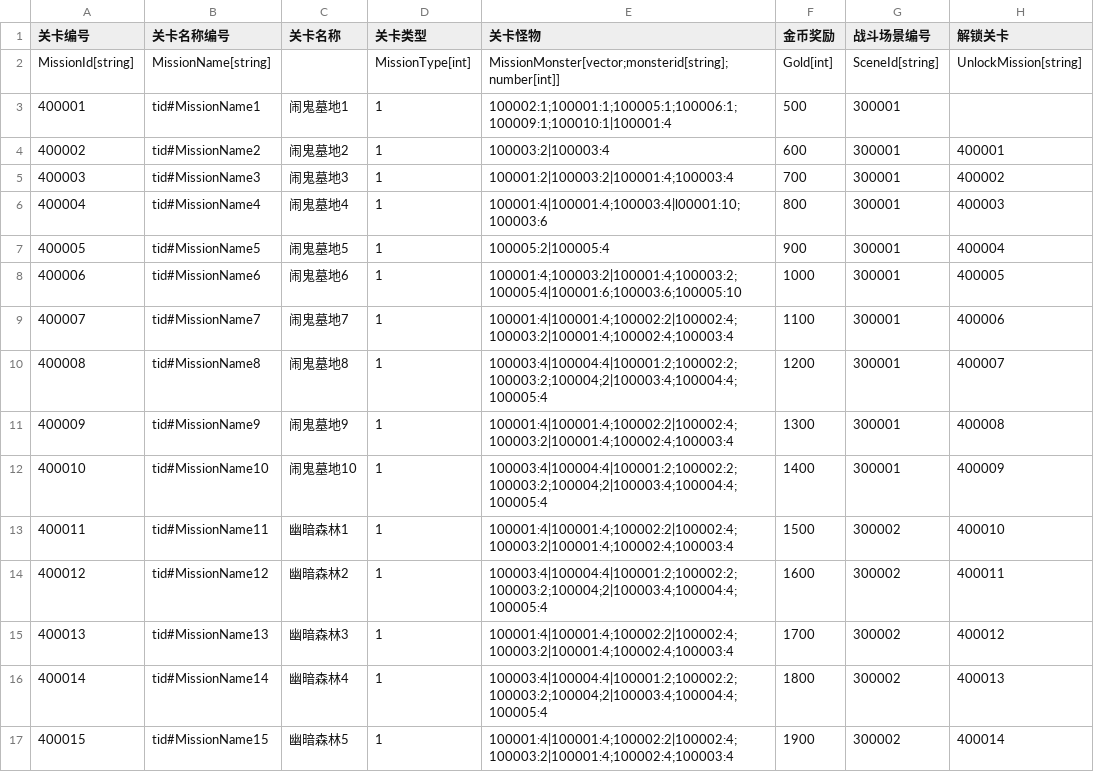
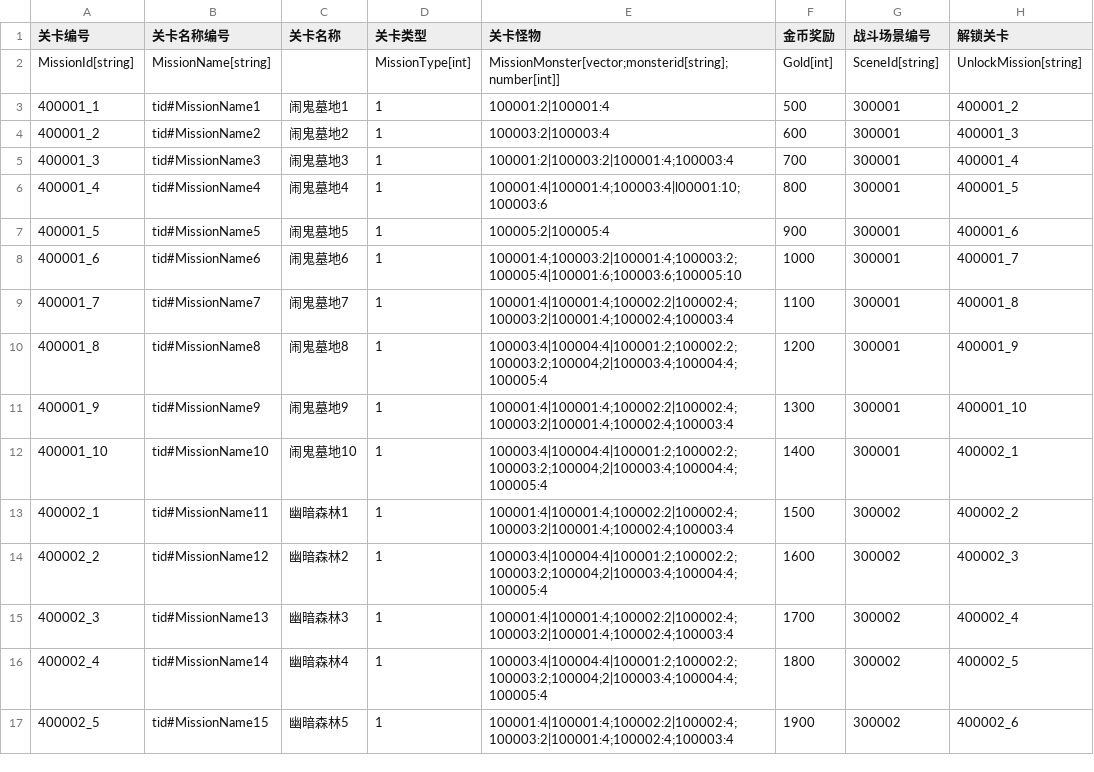
Before and after one commit to 1097195326/CompanyWork, a CSV file: SwampAttack/Resources/config/guanqia.csv, drawn as a sheet; only a part is shown; the diff covers the shown part only.

```diff
--- a/SwampAttack/Resources/config/guanqia.csv
+++ b/SwampAttack/Resources/config/guanqia.csv
@@ -2,16 +2,16 @@
 MissionId[string],MissionName[string],,MissionType[int],MissionMonster[vector;monsterid[string];number[int]],Gold[int],SceneId[string],UnlockMission[string]
-400001,tid#MissionName1,闹鬼墓地1,1,100002:1;100001:1;100005:1;100006:1;100009:1;100010:1|100001:4,500,300001,
-400002,tid#MissionName2,闹鬼墓地2,1,100003:2|100003:4,600,300001,400001
-400003,tid#MissionName3,闹鬼墓地3,1,100001:2|100003:2|100001:4;100003:4,700,300001,400002
-400004,tid#MissionName4,闹鬼墓地4,1,100001:4|100001:4;100003:4|l00001:10;100003:6,800,300001,400003
-400005,tid#MissionName5,闹鬼墓地5,1,100005:2|100005:4,900,300001,400004
-400006,tid#MissionName6,闹鬼墓地6,1,100001:4;100003:2|100001:4;100003:2;100005:4|100001:6;100003:6;100005:10,1000,300001,400005
-400007,tid#MissionName7,闹鬼墓地7,1,100001:4|100001:4;100002:2|100002:4;100003:2|100001:4;100002:4;100003:4,1100,300001,400006
-400008,tid#MissionName8,闹鬼墓地8,1,100003:4|100004:4|100001:2;100002:2;100003:2;100004;2|100003:4;100004:4;100005:4,1200,300001,400007
-400009,tid#MissionName9,闹鬼墓地9,1,100001:4|100001:4;100002:2|100002:4;100003:2|100001:4;100002:4;100003:4,1300,300001,400008
-400010,tid#MissionName10,闹鬼墓地10,1,100003:4|100004:4|100001:2;100002:2;100003:2;100004;2|100003:4;100004:4;100005:4,1400,300001,400009
-400011,tid#MissionName11,幽暗森林1,1,100001:4|100001:4;100002:2|100002:4;100003:2|100001:4;100002:4;100003:4,1500,300002,400010
-400012,tid#MissionName12,幽暗森林2,1,100003:4|100004:4|100001:2;100002:2;100003:2;100004;2|100003:4;100004:4;100005:4,1600,300002,400011
-400013,tid#MissionName13,幽暗森林3,1,100001:4|100001:4;100002:2|100002:4;100003:2|100001:4;100002:4;100003:4,1700,300002,400012
-400014,tid#MissionName14,幽暗森林4,1,100003:4|100004:4|100001:2;100002:2;100003:2;100004;2|100003:4;100004:4;100005:4,1800,300002,400013
-400015,tid#MissionName15,幽暗森林5,1,100001:4|100001:4;100002:2|100002:4;100003:2|100001:4;100002:4;100003:4,1900,300002,400014
+400001_1,tid#MissionName1,闹鬼墓地1,1,100001:2|100001:4,500,300001,400001_2
+400001_2,tid#MissionName2,闹鬼墓地2,1,100003:2|100003:4,600,300001,400001_3
+400001_3,tid#MissionName3,闹鬼墓地3,1,100001:2|100003:2|100001:4;100003:4,700,300001,400001_4
+400001_4,tid#MissionName4,闹鬼墓地4,1,100001:4|100001:4;100003:4|l00001:10;100003:6,800,300001,400001_5
+400001_5,tid#MissionName5,闹鬼墓地5,1,100005:2|100005:4,900,300001,400001_6
+400001_6,tid#MissionName6,闹鬼墓地6,1,100001:4;100003:2|100001:4;100003:2;100005:4|100001:6;100003:6;100005:10,1000,300001,400001_7
+400001_7,tid#MissionName7,闹鬼墓地7,1,100001:4|100001:4;100002:2|100002:4;100003:2|100001:4;100002:4;100003:4,1100,300001,400001_8
+400001_8,tid#MissionName8,闹鬼墓地8,1,100003:4|100004:4|100001:2;100002:2;100003:2;100004;2|100003:4;100004:4;100005:4,1200,300001,400001_9
+400001_9,tid#MissionName9,闹鬼墓地9,1,100001:4|100001:4;100002:2|100002:4;100003:2|100001:4;100002:4;100003:4,1300,300001,400001_10
+400001_10,tid#MissionName10,闹鬼墓地10,1,100003:4|100004:4|100001:2;100002:2;100003:2;100004;2|100003:4;100004:4;100005:4,1400,300001,400002_1
+400002_1,tid#MissionName11,幽暗森林1,1,100001:4|100001:4;100002:2|100002:4;100003:2|100001:4;100002:4;100003:4,1500,300002,400002_2
+400002_2,tid#MissionName12,幽暗森林2,1,100003:4|100004:4|100001:2;100002:2;100003:2;100004;2|100003:4;100004:4;100005:4,1600,300002,400002_3
+400002_3,tid#MissionName13,幽暗森林3,1,100001:4|100001:4;100002:2|100002:4;100003:2|100001:4;100002:4;100003:4,1700,300002,400002_4
+400002_4,tid#MissionName14,幽暗森林4,1,100003:4|100004:4|100001:2;100002:2;100003:2;100004;2|100003:4;100004:4;100005:4,1800,300002,400002_5
+400002_5,tid#MissionName15,幽暗森林5,1,100001:4|100001:4;100002:2|100002:4;100003:2|100001:4;100002:4;100003:4,1900,300002,400002_6
```
Also changed, not shown: 10 edited cells elsewhere in this file, SwampAttack/Resources/config/daoju.csv, SwampAttack/Resources/config/wuqi.csv, 17 other files.
